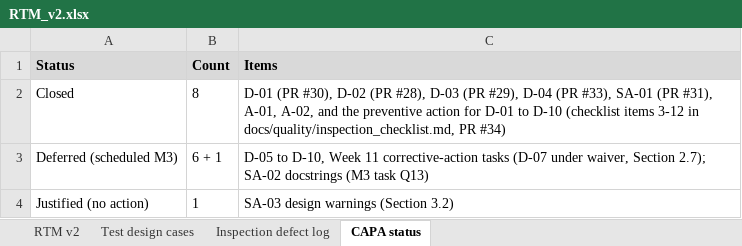
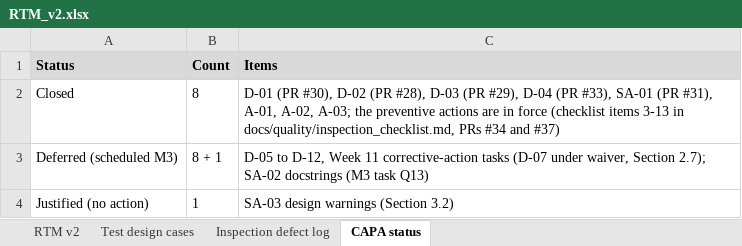
Before and after one commit to MuhammadMehdiRaza/multi-agent-travel-planner, an Excel workbook: docs/quality/RTM_v2.xlsx, sheet CAPA status, drawn as a sheet; values as stored, in another font and other column widths than the file's, no borders; the diff names each change by its address in the sheet, - before the commit and + after, or states it on an @@ line.

Commit message:
docs(quality): correct the inspection record and add the M2 measurements
- inspection record: true origin of each defect, dated timeline, D-11 and D-12 found after the inspection
- checklist version 3 (item 7 extended, item 13 added)
- measurements_m2.md: QR-02 timing run, QR-04 secret scan, test counts and coverage
- RTM v2 and risk register v2 regenerated (TC-INT-01 has 13 cases)

```diff
--- a/docs/quality/RTM_v2.xlsx (sheet CAPA status)
+++ b/docs/quality/RTM_v2.xlsx (sheet CAPA status)
-C2 (Items): …A-01, A-02, and the preventive action for D-01 to D-10 (checklist items 3-12 in docs/quality/inspection_checklist.md, PR #34)
+C2 (Items): …A-01, A-02, A-03; the preventive actions are in force (checklist items 3-13 in docs/quality/inspection_checklist.md, PRs #34 and #37)
-B3 (Count): 6 + 1
+B3 (Count): 8 + 1
-C3 (Items): D-05 to D-10, Week 11…
+C3 (Items): D-05 to D-12, Week 11…
```
Also changed, not shown: sheet Test design cases, sheet Inspection defect log, sheet RTM v2, docs/quality/Risk_Register_v2.xlsx, 5 other files.
